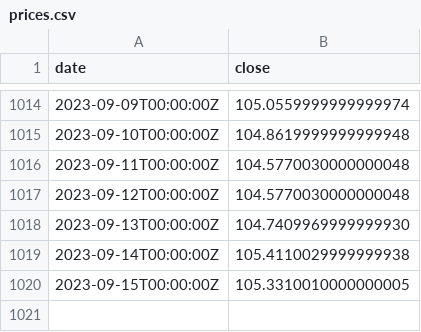
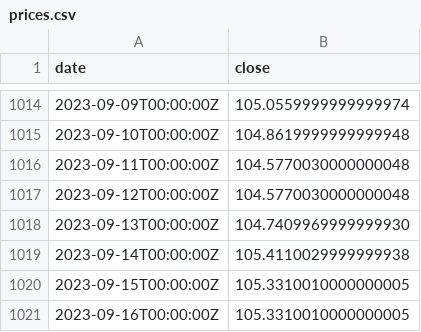
Before and after one commit to xh3b4sd/dxy-prices, a CSV file: prices.csv, drawn as a sheet; only a part is shown, gaps mark what is left out.

Commit message:
update prices.csv

```diff
--- a/prices.csv
+++ b/prices.csv
@@ -1020 +1020,2 @@ date,close
 2023-09-15T00:00:00Z,105.3310010000000005
+2023-09-16T00:00:00Z,105.3310010000000005
```
